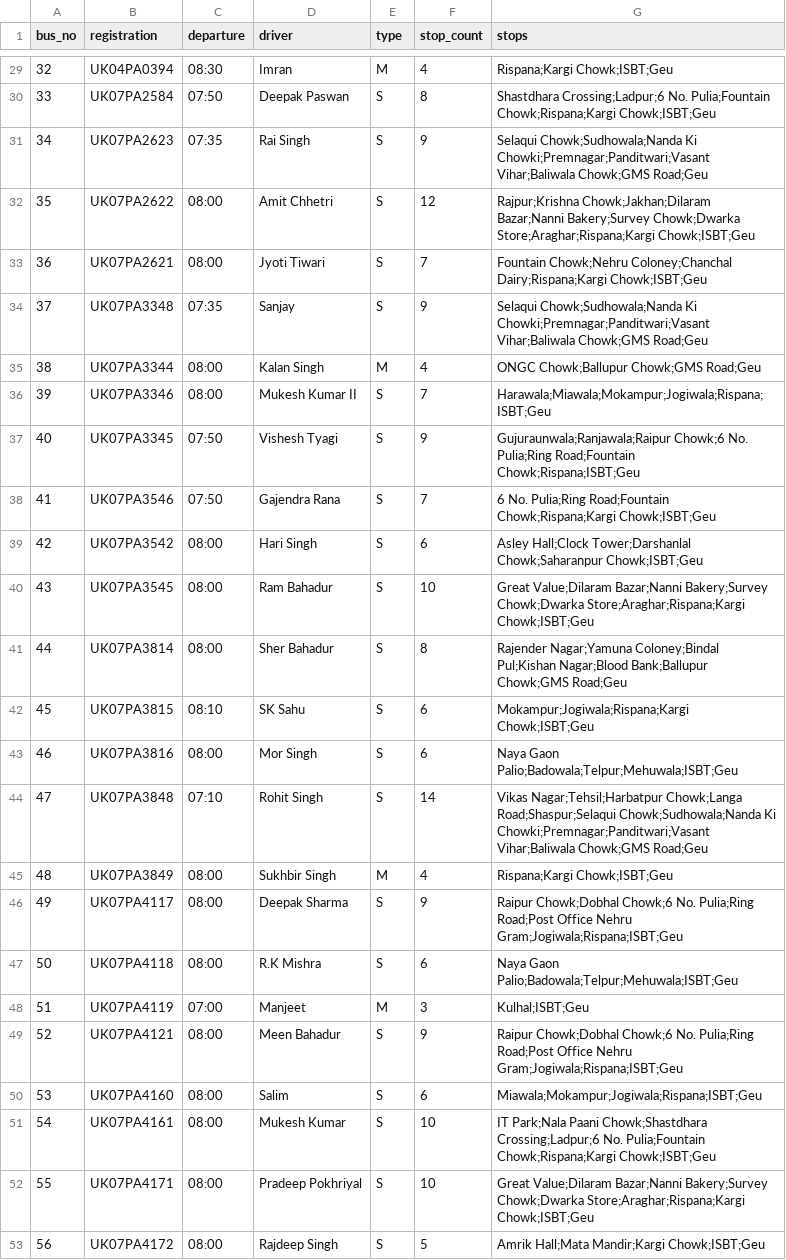
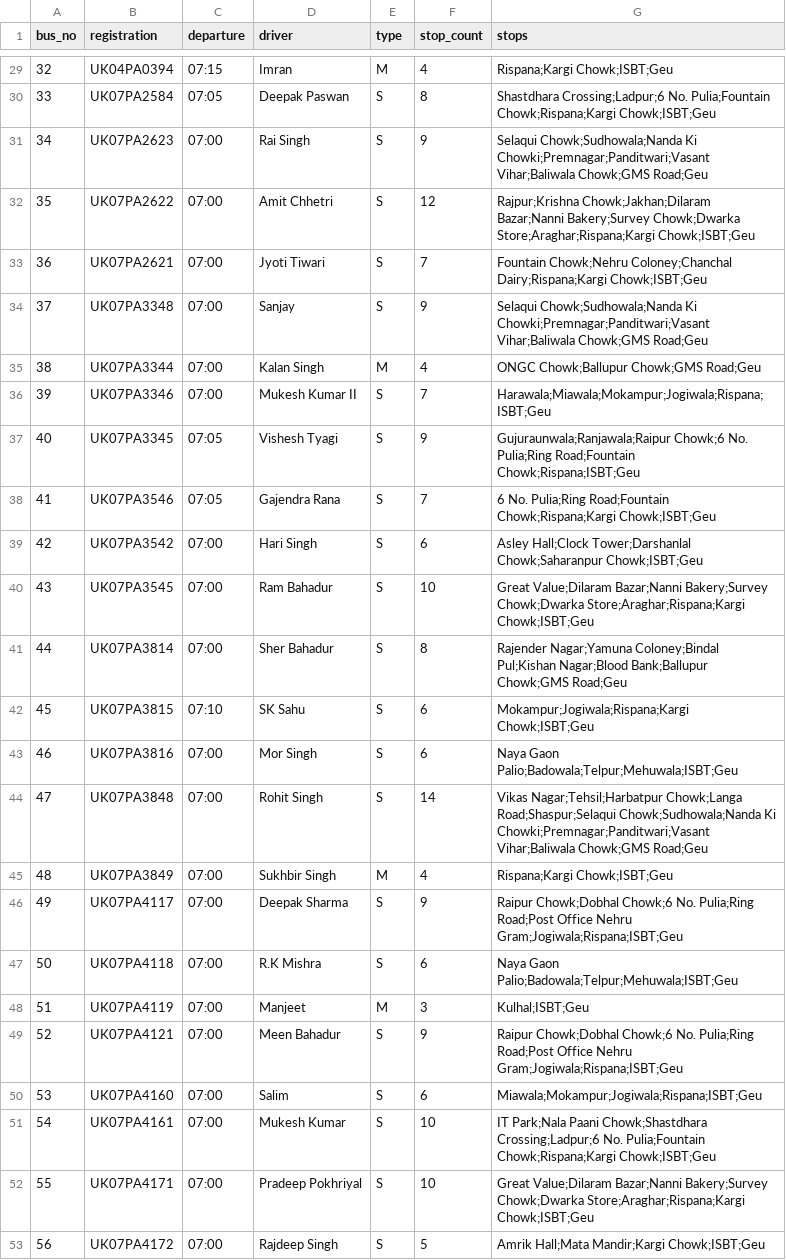
Before and after one commit to nightlysloth/College_Bus_Tracking-PBL, a CSV file: data/buses.csv, drawn as a sheet; only a part is shown, gaps mark what is left out; the diff covers the shown part only.

```diff
--- a/data/buses.csv
+++ b/data/buses.csv
@@ -29,25 +29,25 @@ bus_no,registration,departure,driver,type,stop_count,stops
-32,UK04PA0394,08:30,Imran,M,4,Rispana;Kargi Chowk;ISBT;Geu
-33,UK07PA2584,07:50,Deepak Paswan,S,8,Shastdhara Crossing;Ladpur;6 No. Pulia;Fountain Chowk;Rispana;Kargi Chowk;ISBT;Geu
-34,UK07PA2623,07:35,Rai Singh,S,9,Selaqui Chowk;Sudhowala;Nanda Ki Chowki;Premnagar;Panditwari;Vasant Vihar;Baliwala Chowk;GMS Road;Geu
-35,UK07PA2622,08:00,Amit Chhetri,S,12,Rajpur;Krishna Chowk;Jakhan;Dilaram Bazar;Nanni Bakery;Survey Chowk;Dwarka Store;Araghar;Rispana;Kargi Chowk;ISBT;Geu
-36,UK07PA2621,08:00,Jyoti Tiwari,S,7,Fountain Chowk;Nehru Coloney;Chanchal Dairy;Rispana;Kargi Chowk;ISBT;Geu
-37,UK07PA3348,07:35,Sanjay,S,9,Selaqui Chowk;Sudhowala;Nanda Ki Chowki;Premnagar;Panditwari;Vasant Vihar;Baliwala Chowk;GMS Road;Geu
-38,UK07PA3344,08:00,Kalan Singh,M,4,ONGC Chowk;Ballupur Chowk;GMS Road;Geu
-39,UK07PA3346,08:00,Mukesh Kumar II,S,7,Harawala;Miawala;Mokampur;Jogiwala;Rispana;ISBT;Geu
-40,UK07PA3345,07:50,Vishesh Tyagi,S,9,Gujuraunwala;Ranjawala;Raipur Chowk;6 No. Pulia;Ring Road;Fountain Chowk;Rispana;ISBT;Geu
-41,UK07PA3546,07:50,Gajendra Rana,S,7,6 No. Pulia;Ring Road;Fountain Chowk;Rispana;Kargi Chowk;ISBT;Geu
-42,UK07PA3542,08:00,Hari Singh,S,6,Asley Hall;Clock Tower;Darshanlal Chowk;Saharanpur Chowk;ISBT;Geu
-43,UK07PA3545,08:00,Ram Bahadur,S,10,Great Value;Dilaram Bazar;Nanni Bakery;Survey Chowk;Dwarka Store;Araghar;Rispana;Kargi Chowk;ISBT;Geu
-44,UK07PA3814,08:00,Sher Bahadur,S,8,Rajender Nagar;Yamuna Coloney;Bindal Pul;Kishan Nagar;Blood Bank;Ballupur Chowk;GMS Road;Geu
-45,UK07PA3815,08:10,SK Sahu,S,6,Mokampur;Jogiwala;Rispana;Kargi Chowk;ISBT;Geu
-46,UK07PA3816,08:00,Mor Singh,S,6,Naya Gaon Palio;Badowala;Telpur;Mehuwala;ISBT;Geu
-47,UK07PA3848,07:10,Rohit Singh,S,14,Vikas Nagar;Tehsil;Harbatpur Chowk;Langa Road;Shaspur;Selaqui Chowk;Sudhowala;Nanda Ki Chowki;Premnagar;Panditwari;Vasant Vihar;Baliwala Chowk;GMS Road;Geu
-48,UK07PA3849,08:00,Sukhbir Singh,M,4,Rispana;Kargi Chowk;ISBT;Geu
-49,UK07PA4117,08:00,Deepak Sharma,S,9,Raipur Chowk;Dobhal Chowk;6 No. Pulia;Ring Road;Post Office Nehru Gram;Jogiwala;Rispana;ISBT;Geu
-50,UK07PA4118,08:00,R.K Mishra,S,6,Naya Gaon Palio;Badowala;Telpur;Mehuwala;ISBT;Geu
+32,UK04PA0394,07:15,Imran,M,4,Rispana;Kargi Chowk;ISBT;Geu
+33,UK07PA2584,07:05,Deepak Paswan,S,8,Shastdhara Crossing;Ladpur;6 No. Pulia;Fountain Chowk;Rispana;Kargi Chowk;ISBT;Geu
+34,UK07PA2623,07:00,Rai Singh,S,9,Selaqui Chowk;Sudhowala;Nanda Ki Chowki;Premnagar;Panditwari;Vasant Vihar;Baliwala Chowk;GMS Road;Geu
+35,UK07PA2622,07:00,Amit Chhetri,S,12,Rajpur;Krishna Chowk;Jakhan;Dilaram Bazar;Nanni Bakery;Survey Chowk;Dwarka Store;Araghar;Rispana;Kargi Chowk;ISBT;Geu
+36,UK07PA2621,07:00,Jyoti Tiwari,S,7,Fountain Chowk;Nehru Coloney;Chanchal Dairy;Rispana;Kargi Chowk;ISBT;Geu
+37,UK07PA3348,07:00,Sanjay,S,9,Selaqui Chowk;Sudhowala;Nanda Ki Chowki;Premnagar;Panditwari;Vasant Vihar;Baliwala Chowk;GMS Road;Geu
+38,UK07PA3344,07:00,Kalan Singh,M,4,ONGC Chowk;Ballupur Chowk;GMS Road;Geu
+39,UK07PA3346,07:00,Mukesh Kumar II,S,7,Harawala;Miawala;Mokampur;Jogiwala;Rispana;ISBT;Geu
+40,UK07PA3345,07:05,Vishesh Tyagi,S,9,Gujuraunwala;Ranjawala;Raipur Chowk;6 No. Pulia;Ring Road;Fountain Chowk;Rispana;ISBT;Geu
+41,UK07PA3546,07:05,Gajendra Rana,S,7,6 No. Pulia;Ring Road;Fountain Chowk;Rispana;Kargi Chowk;ISBT;Geu
+42,UK07PA3542,07:00,Hari Singh,S,6,Asley Hall;Clock Tower;Darshanlal Chowk;Saharanpur Chowk;ISBT;Geu
+43,UK07PA3545,07:00,Ram Bahadur,S,10,Great Value;Dilaram Bazar;Nanni Bakery;Survey Chowk;Dwarka Store;Araghar;Rispana;Kargi Chowk;ISBT;Geu
+44,UK07PA3814,07:00,Sher Bahadur,S,8,Rajender Nagar;Yamuna Coloney;Bindal Pul;Kishan Nagar;Blood Bank;Ballupur Chowk;GMS Road;Geu
+45,UK07PA3815,07:10,SK Sahu,S,6,Mokampur;Jogiwala;Rispana;Kargi Chowk;ISBT;Geu
+46,UK07PA3816,07:00,Mor Singh,S,6,Naya Gaon Palio;Badowala;Telpur;Mehuwala;ISBT;Geu
+47,UK07PA3848,07:00,Rohit Singh,S,14,Vikas Nagar;Tehsil;Harbatpur Chowk;Langa Road;Shaspur;Selaqui Chowk;Sudhowala;Nanda Ki Chowki;Premnagar;Panditwari;Vasant Vihar;Baliwala Chowk;GMS Road;Geu
+48,UK07PA3849,07:00,Sukhbir Singh,M,4,Rispana;Kargi Chowk;ISBT;Geu
+49,UK07PA4117,07:00,Deepak Sharma,S,9,Raipur Chowk;Dobhal Chowk;6 No. Pulia;Ring Road;Post Office Nehru Gram;Jogiwala;Rispana;ISBT;Geu
+50,UK07PA4118,07:00,R.K Mishra,S,6,Naya Gaon Palio;Badowala;Telpur;Mehuwala;ISBT;Geu
 51,UK07PA4119,07:00,Manjeet,M,3,Kulhal;ISBT;Geu
-52,UK07PA4121,08:00,Meen Bahadur,S,9,Raipur Chowk;Dobhal Chowk;6 No. Pulia;Ring Road;Post Office Nehru Gram;Jogiwala;Rispana;ISBT;Geu
-53,UK07PA4160,08:00,Salim,S,6,Miawala;Mokampur;Jogiwala;Rispana;ISBT;Geu
-54,UK07PA4161,08:00,Mukesh Kumar,S,10,IT Park;Nala Paani Chowk;Shastdhara Crossing;Ladpur;6 No. Pulia;Fountain Chowk;Rispana;Kargi Chowk;ISBT;Geu
-55,UK07PA4171,08:00,Pradeep Pokhriyal,S,10,Great Value;Dilaram Bazar;Nanni Bakery;Survey Chowk;Dwarka Store;Araghar;Rispana;Kargi Chowk;ISBT;Geu
-56,UK07PA4172,08:00,Rajdeep Singh,S,5,Amrik Hall;Mata Mandir;Kargi Chowk;ISBT;Geu
+52,UK07PA4121,07:00,Meen Bahadur,S,9,Raipur Chowk;Dobhal Chowk;6 No. Pulia;Ring Road;Post Office Nehru Gram;Jogiwala;Rispana;ISBT;Geu
+53,UK07PA4160,07:00,Salim,S,6,Miawala;Mokampur;Jogiwala;Rispana;ISBT;Geu
+54,UK07PA4161,07:00,Mukesh Kumar,S,10,IT Park;Nala Paani Chowk;Shastdhara Crossing;Ladpur;6 No. Pulia;Fountain Chowk;Rispana;Kargi Chowk;ISBT;Geu
+55,UK07PA4171,07:00,Pradeep Pokhriyal,S,10,Great Value;Dilaram Bazar;Nanni Bakery;Survey Chowk;Dwarka Store;Araghar;Rispana;Kargi Chowk;ISBT;Geu
+56,UK07PA4172,07:00,Rajdeep Singh,S,5,Amrik Hall;Mata Mandir;Kargi Chowk;ISBT;Geu
```
Also changed, not shown: 27 edited cells elsewhere in this file, 10 other files.
